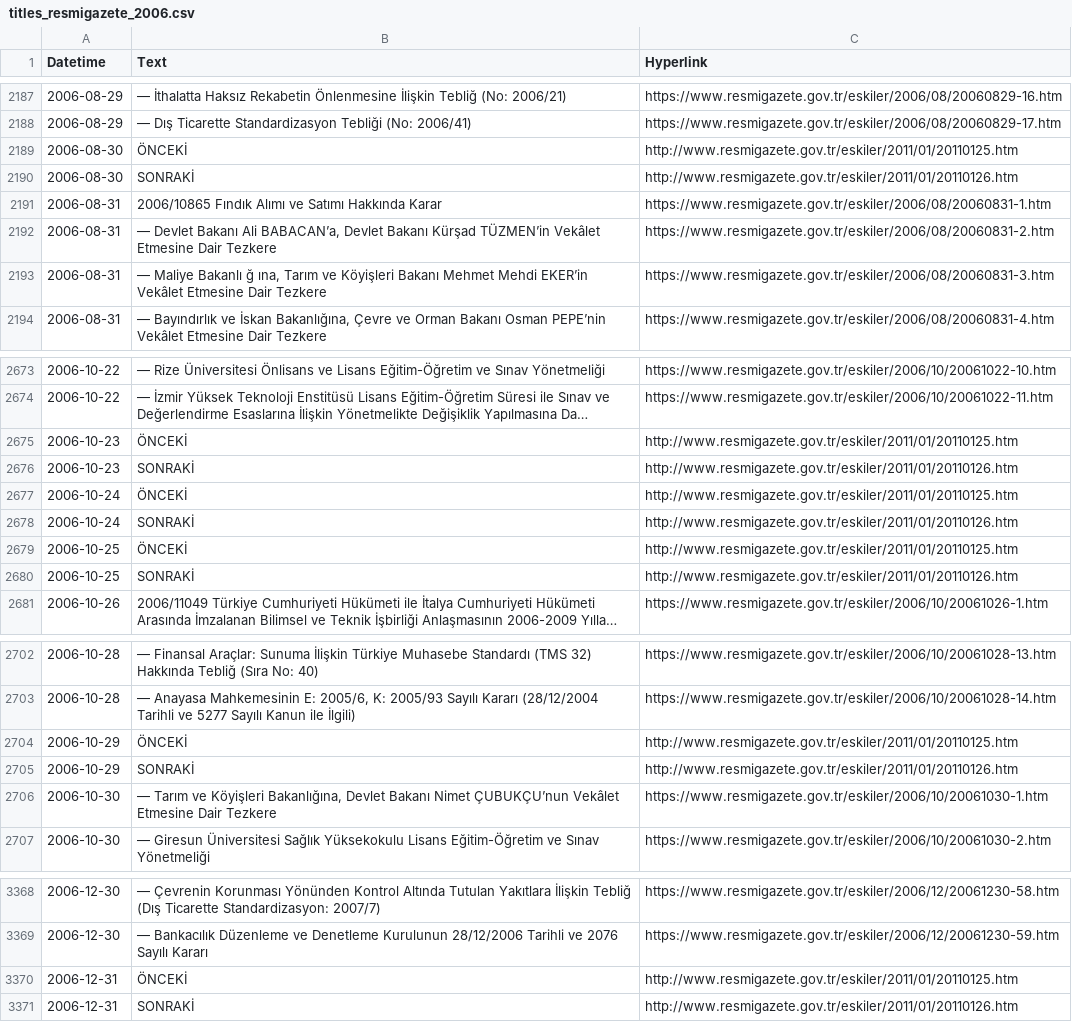
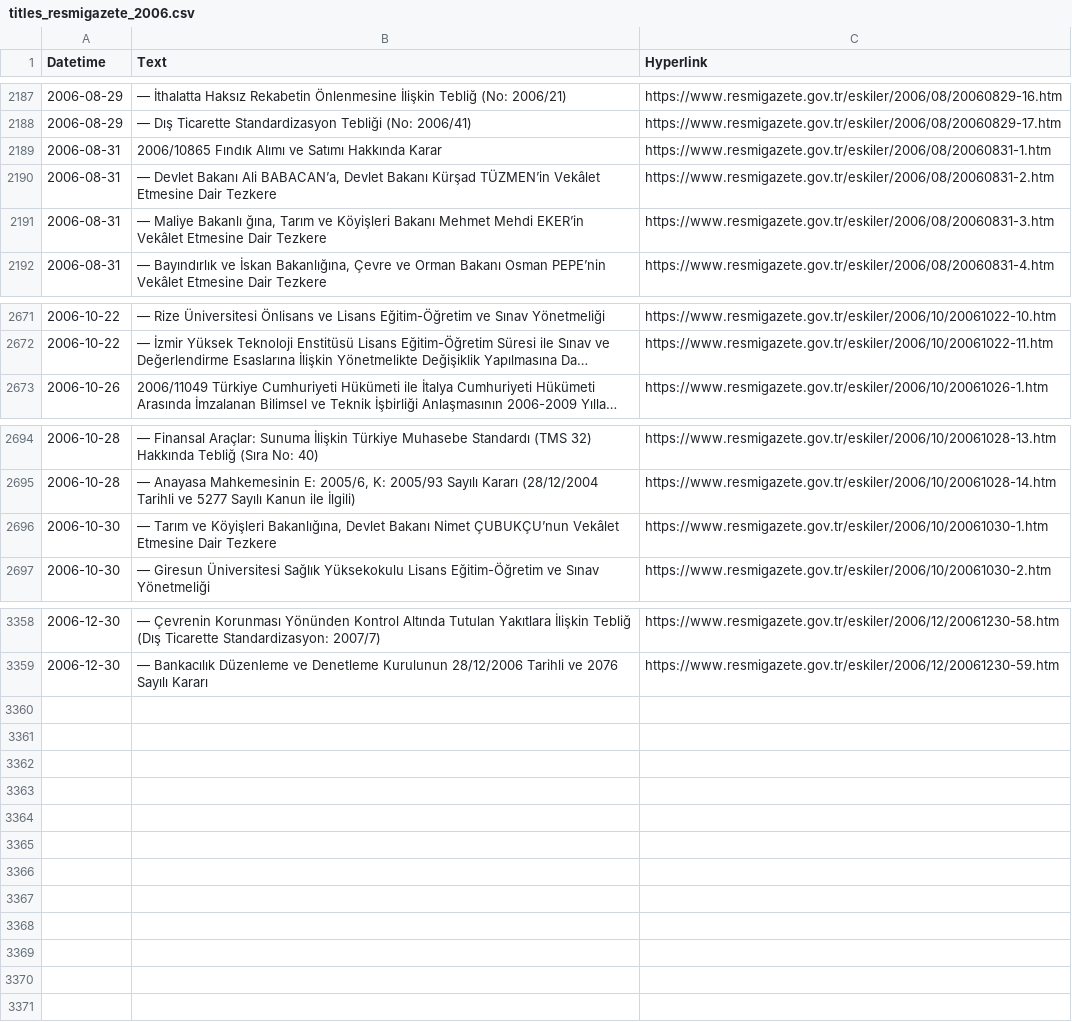
Before and after one commit to orhanakpinar/thesis_log, a CSV file: resmi_gazete/resmigazete_all/titles_resmigazete_2006.csv, drawn as a sheet; only a part is shown, gaps mark what is left out; long unchanged cells end in …; removed rows and columns are numbered as before the commit, all else as after; the diff covers the shown part only; the diff names each change by its address in the sheet, - before the commit and + after, or states it on an @@ line.

```diff
--- a/resmi_gazete/resmigazete_all/titles_resmigazete_2006.csv
+++ b/resmi_gazete/resmigazete_all/titles_resmigazete_2006.csv
-row 2189: 2006-08-30 | ÖNCEKİ | http://www.resmigazete.gov.tr/eskiler/2011/01/20110125.htm
-row 2190: 2006-08-30 | SONRAKİ | http://www.resmigazete.gov.tr/eskiler/2011/01/20110126.htm
-B2191 (Text): …Maliye Bakanlı ğ ına, Tarım ve…
+B2191 (Text): …Maliye Bakanlı ğına, Tarım ve…
-row 2675: 2006-10-23 | ÖNCEKİ | http://www.resmigazete.gov.tr/eskiler/2011/01/20110125.htm
-row 2676: 2006-10-23 | SONRAKİ | http://www.resmigazete.gov.tr/eskiler/2011/01/20110126.htm
-row 2677: 2006-10-24 | ÖNCEKİ | http://www.resmigazete.gov.tr/eskiler/2011/01/20110125.htm
-row 2678: 2006-10-24 | SONRAKİ | http://www.resmigazete.gov.tr/eskiler/2011/01/20110126.htm
-row 2679: 2006-10-25 | ÖNCEKİ | http://www.resmigazete.gov.tr/eskiler/2011/01/20110125.htm
-row 2680: 2006-10-25 | SONRAKİ | http://www.resmigazete.gov.tr/eskiler/2011/01/20110126.htm
-row 2704: 2006-10-29 | ÖNCEKİ | http://www.resmigazete.gov.tr/eskiler/2011/01/20110125.htm
-row 2705: 2006-10-29 | SONRAKİ | http://www.resmigazete.gov.tr/eskiler/2011/01/20110126.htm
-row 3370: 2006-12-31 | ÖNCEKİ | http://www.resmigazete.gov.tr/eskiler/2011/01/20110125.htm
-row 3371: 2006-12-31 | SONRAKİ | http://www.resmigazete.gov.tr/eskiler/2011/01/20110126.htm
```
Also changed, not shown: 5 edited cells elsewhere in this file, resmi_gazete/resmigazete_all/titles_resmigazete_2000.csv, resmi_gazete/resmigazete_all/titles_resmigazete_2001.csv, 20 other files.
